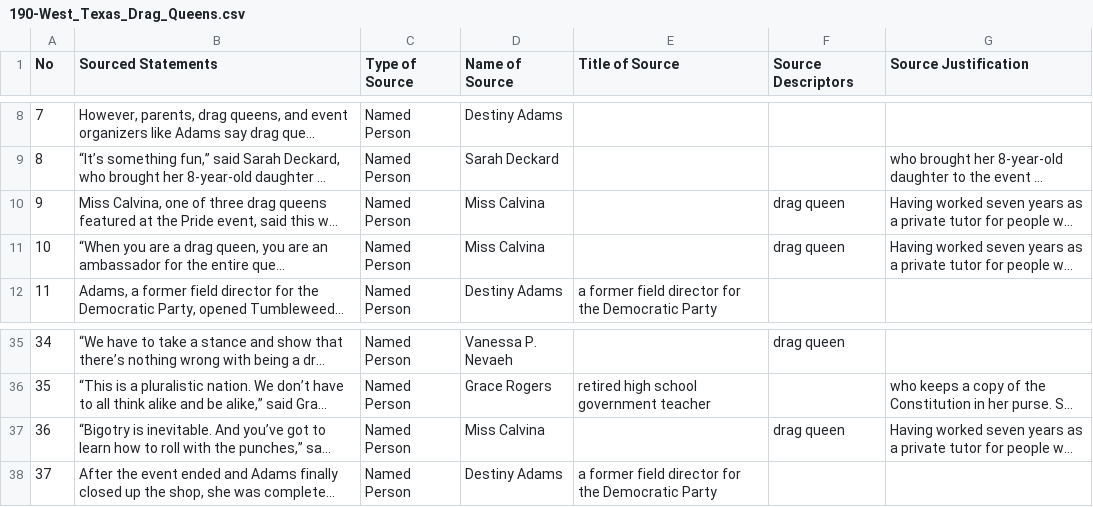
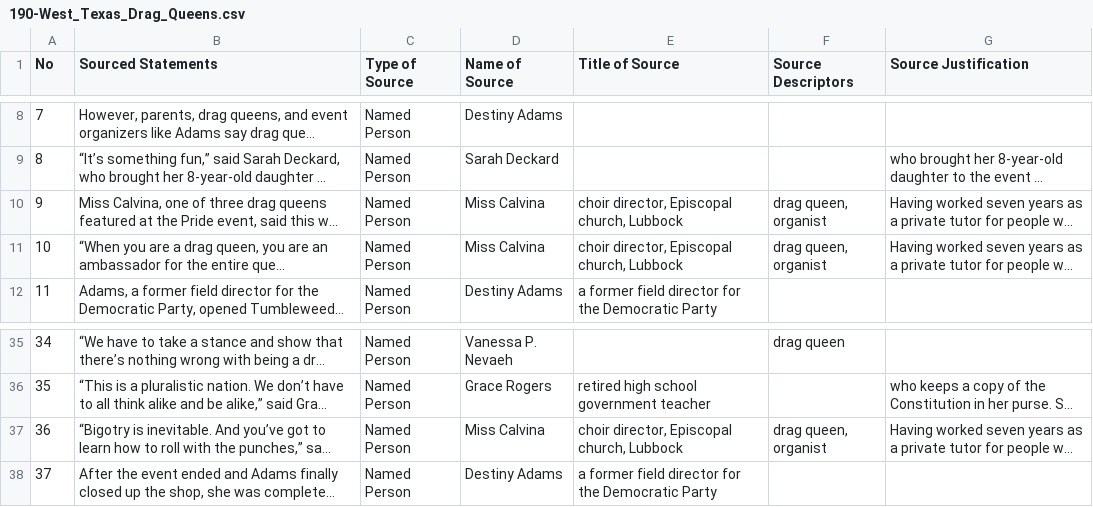
Before and after one commit to MarkkulaCenterJMEthics/llms-journ-sourcing, a CSV file: benchmarking/GT data/GT-II/190-West_Texas_Drag_Queens.csv, drawn as a sheet; only a part is shown, gaps mark what is left out; long unchanged cells end in …; the diff names each change by its address in the sheet, - before the commit and + after, or states it on an @@ line.

```diff
--- a/benchmarking/GT data/GT-II/190-West_Texas_Drag_Queens.csv
+++ b/benchmarking/GT data/GT-II/190-West_Texas_Drag_Queens.csv
-E10:E11 (Title of Source): (empty)
+E10:E11 (Title of Source): choir director, Episcopal church, Lubbock
-F10:F11 (Source Descriptors): drag queen
+F10:F11 (Source Descriptors): drag queen, organist
-E37 (Title of Source): (empty)
+E37 (Title of Source): choir director, Episcopal church, Lubbock
-F37 (Source Descriptors): drag queen
+F37 (Source Descriptors): drag queen, organist
```
Also changed, not shown: 1 other file.
